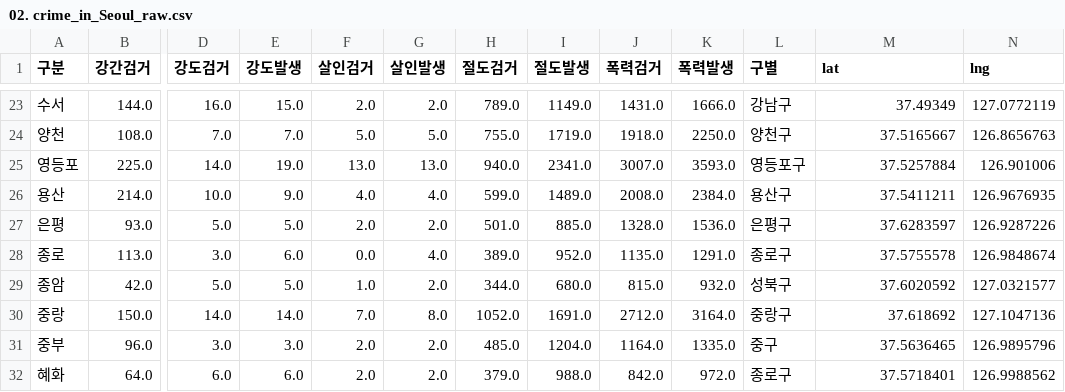
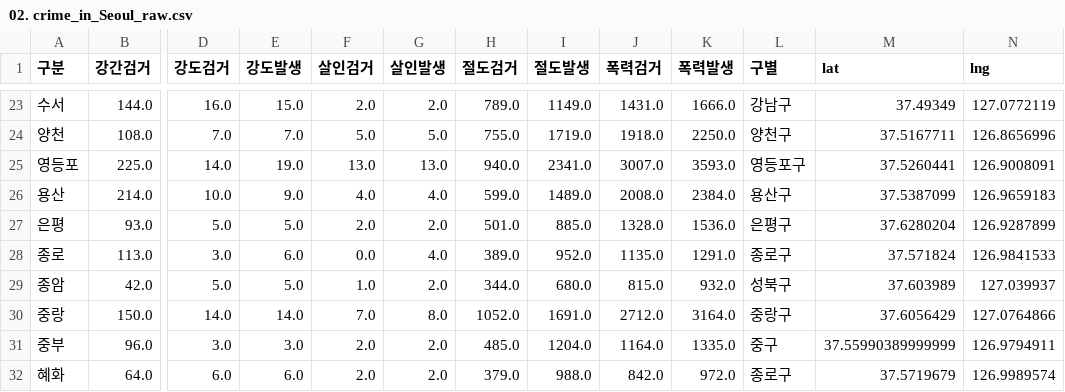
Before and after one commit to instar94/ml_tutorial, a CSV file: 04.EDA/ds_study/data/02.Seoul_Crime/02. crime_in_Seoul_raw.csv, drawn as a sheet; only a part is shown, gaps mark what is left out; the diff covers the shown part only; the diff names each change by its address in the sheet, - before the commit and + after, or states it on an @@ line.

```diff
--- a/04.EDA/ds_study/data/02.Seoul_Crime/02. crime_in_Seoul_raw.csv
+++ b/04.EDA/ds_study/data/02.Seoul_Crime/02. crime_in_Seoul_raw.csv
-M24 (lat): 37.5165667
+M24 (lat): 37.5167711
-N24 (lng): 126.8656763
+N24 (lng): 126.8656996
-M25 (lat): 37.5257884
+M25 (lat): 37.5260441
-N25 (lng): 126.901006
+N25 (lng): 126.9008091
-M26 (lat): 37.5411211
+M26 (lat): 37.5387099
-N26 (lng): 126.9676935
+N26 (lng): 126.9659183
-M27 (lat): 37.6283597
+M27 (lat): 37.6280204
-N27 (lng): 126.9287226
+N27 (lng): 126.9287899
-M28 (lat): 37.5755578
+M28 (lat): 37.571824
-N28 (lng): 126.9848674
+N28 (lng): 126.9841533
-M29 (lat): 37.6020592
+M29 (lat): 37.603989
-N29 (lng): 127.0321577
+N29 (lng): 127.039937
-M30 (lat): 37.618692
+M30 (lat): 37.6056429
-N30 (lng): 127.1047136
+N30 (lng): 127.0764866
-M31 (lat): 37.5636465
+M31 (lat): 37.55990389999999
-N31 (lng): 126.9895796
+N31 (lng): 126.9794911
-M32 (lat): 37.5718401
+M32 (lat): 37.5719679
-N32 (lng): 126.9988562
+N32 (lng): 126.9989574
```
Also changed, not shown: 32 edited cells elsewhere in this file, 1 other file.
